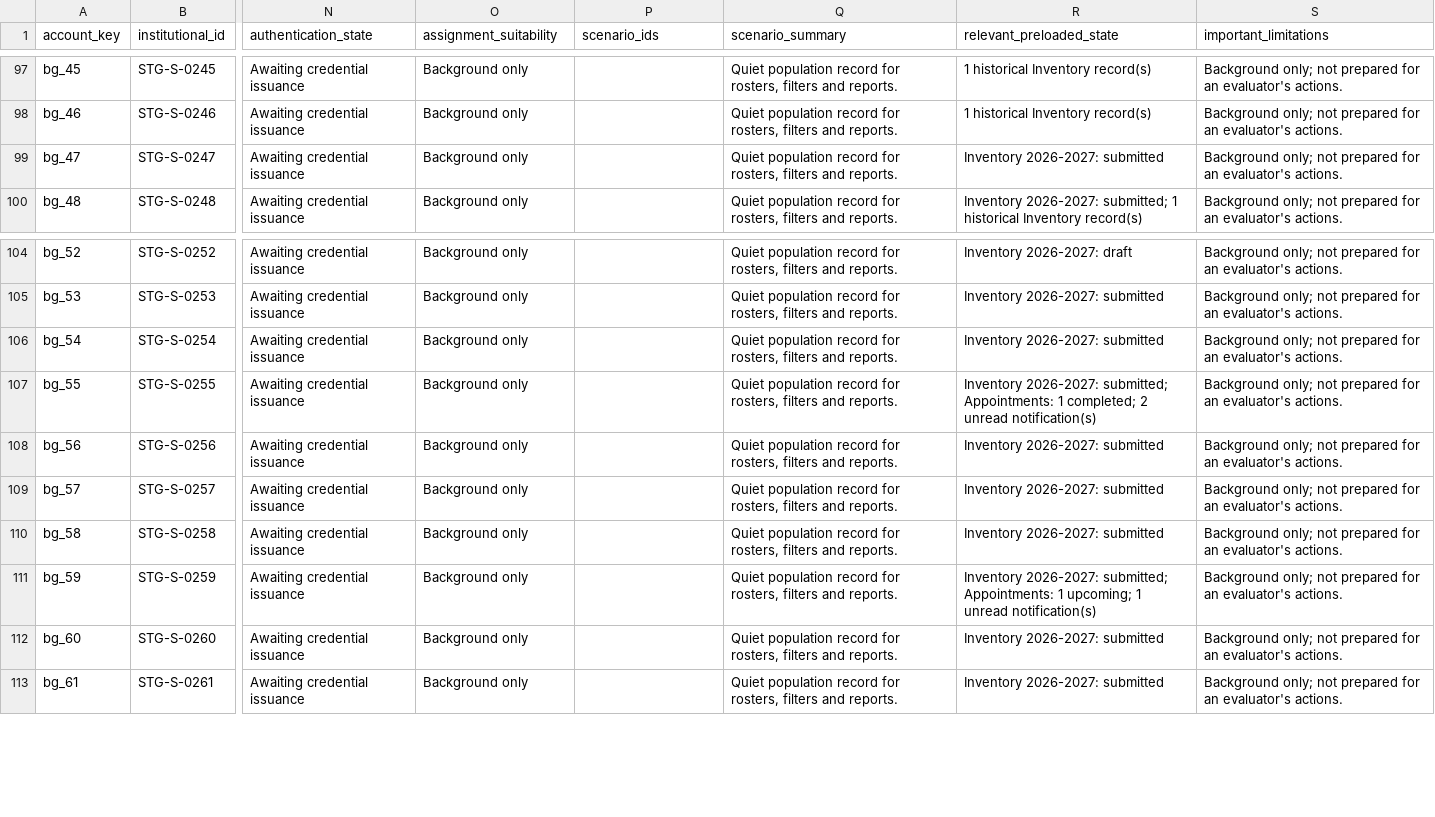
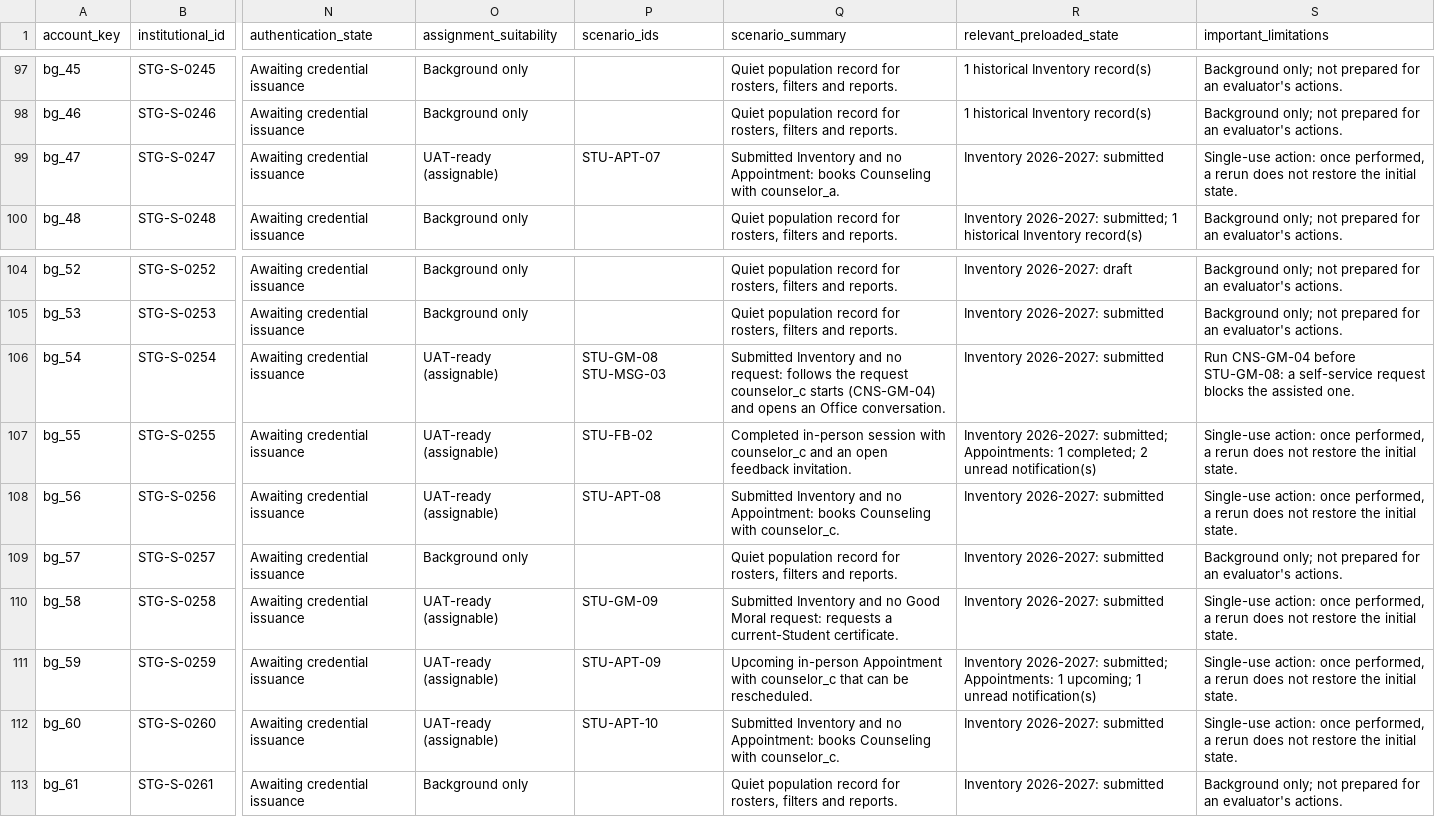
Before and after one commit to ils12058/COMPASS, a CSV file: outputs/canon-1c/uat/staging-accounts.csv, drawn as a sheet; only a part is shown, gaps mark what is left out; the diff names each change by its address in the sheet, - before the commit and + after, or states it on an @@ line.

```diff
--- a/outputs/canon-1c/uat/staging-accounts.csv
+++ b/outputs/canon-1c/uat/staging-accounts.csv
-O99 (assignment_suitability): Background only
+O99 (assignment_suitability): UAT-ready (assignable)
-P99 (scenario_ids): (empty)
+P99 (scenario_ids): STU-APT-07
-Q99 (scenario_summary): Quiet population record for rosters, filters and reports.
+Q99 (scenario_summary): Submitted Inventory and no Appointment: books Counseling with counselor_a.
-S99 (important_limitations): Background only; not prepared for an evaluator's actions.
+S99 (important_limitations): Single-use action: once performed, a rerun does not restore the initial state.
-O106:O108 (assignment_suitability): Background only
+O106:O108 (assignment_suitability): UAT-ready (assignable)
-P106 (scenario_ids): (empty)
+P106 (scenario_ids): STU-GM-08 STU-MSG-03
-Q106 (scenario_summary): Quiet population record for rosters, filters and reports.
+Q106 (scenario_summary): Submitted Inventory and no request: follows the request counselor_c starts (CNS-GM-04) and opens an Office conversation.
-S106 (important_limitations): Background only; not prepared for an evaluator's actions.
+S106 (important_limitations): Run CNS-GM-04 before STU-GM-08: a self-service request blocks the assisted one.
-P107 (scenario_ids): (empty)
+P107 (scenario_ids): STU-FB-02
-Q107 (scenario_summary): Quiet population record for rosters, filters and reports.
+Q107 (scenario_summary): Completed in-person session with counselor_c and an open feedback invitation.
-S107:S108 (important_limitations): Background only; not prepared for an evaluator's actions.
+S107:S108 (important_limitations): Single-use action: once performed, a rerun does not restore the initial state.
-P108 (scenario_ids): (empty)
+P108 (scenario_ids): STU-APT-08
-Q108 (scenario_summary): Quiet population record for rosters, filters and reports.
+Q108 (scenario_summary): Submitted Inventory and no Appointment: books Counseling with counselor_c.
-O110:O112 (assignment_suitability): Background only
+O110:O112 (assignment_suitability): UAT-ready (assignable)
-P110 (scenario_ids): (empty)
+P110 (scenario_ids): STU-GM-09
-Q110 (scenario_summary): Quiet population record for rosters, filters and reports.
+Q110 (scenario_summary): Submitted Inventory and no Good Moral request: requests a current-Student certificate.
-S110:S112 (important_limitations): Background only; not prepared for an evaluator's actions.
+S110:S112 (important_limitations): Single-use action: once performed, a rerun does not restore the initial state.
-P111 (scenario_ids): (empty)
+P111 (scenario_ids): STU-APT-09
-Q111 (scenario_summary): Quiet population record for rosters, filters and reports.
+Q111 (scenario_summary): Upcoming in-person Appointment with counselor_c that can be rescheduled.
-P112 (scenario_ids): (empty)
+P112 (scenario_ids): STU-APT-10
-Q112 (scenario_summary): Quiet population record for rosters, filters and reports.
+Q112 (scenario_summary): Submitted Inventory and no Appointment: books Counseling with counselor_c.
```
Also changed, not shown: outputs/canon-1c/uat/UAT-ACCOUNT-ASSIGNMENT-TEMPLATE.csv, 12 other files.
